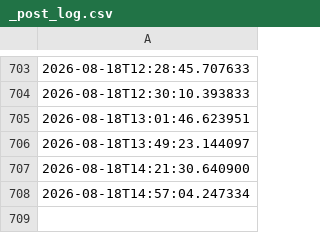
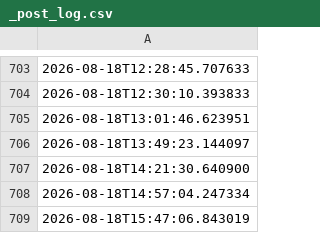
Before and after one commit to depofiti-design/sporkalp-automation, a CSV file: out/_post_log.csv, drawn as a sheet; only a part is shown, gaps mark what is left out; the diff names each change by its address in the sheet, - before the commit and + after, or states it on an @@ line.

```diff
--- a/out/_post_log.csv
+++ b/out/_post_log.csv
+row 709: 2026-08-18T15:47:06.843019
```
Also changed, not shown: 1 other file.
